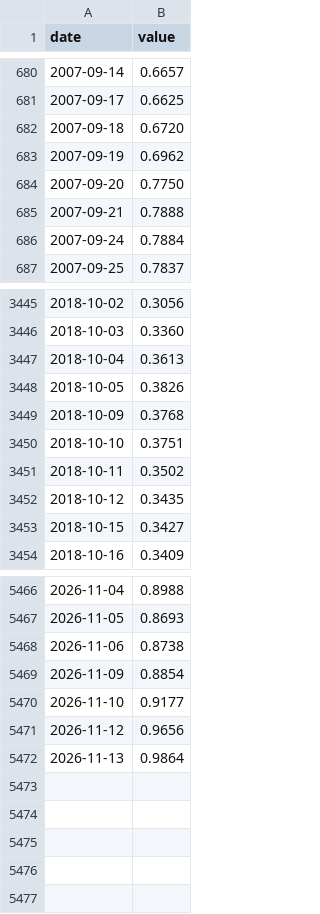
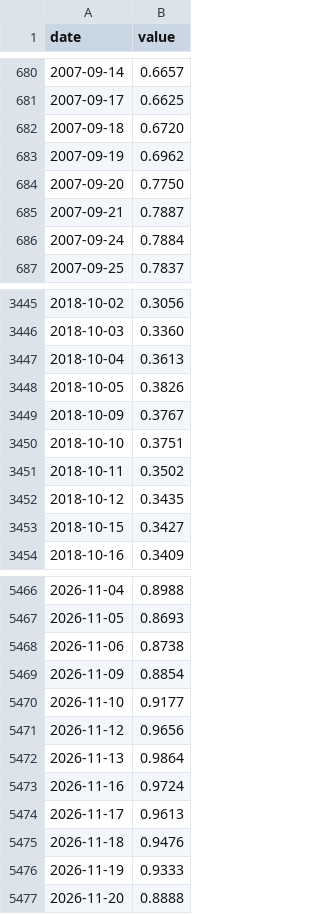
Before and after one commit to mirorichard-boop/credit-monitor, a CSV file: data/liquidity/raw/THREEFYTP10.csv, drawn as a sheet; only a part is shown, gaps mark what is left out.

```diff
--- a/data/liquidity/raw/THREEFYTP10.csv
+++ b/data/liquidity/raw/THREEFYTP10.csv
@@ -684,3 +684,3 @@ date,value
 2007-09-20,0.7750
-2007-09-21,0.7888
+2007-09-21,0.7887
 2007-09-24,0.7884
@@ -3448,3 +3448,3 @@ date,value
 2018-10-05,0.3826
-2018-10-09,0.3768
+2018-10-09,0.3767
 2018-10-10,0.3751
@@ -5472 +5472,6 @@ date,value
 2026-11-13,0.9864
+2026-11-16,0.9724
+2026-11-17,0.9613
+2026-11-18,0.9476
+2026-11-19,0.9333
+2026-11-20,0.8888
```
Also changed, not shown: data/liquidity/raw/CBBTCUSD.csv, data/liquidity/raw/ECBASSETSW.csv, 21 other files.
